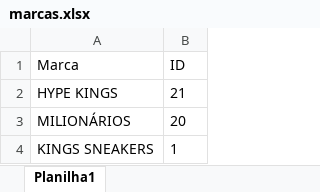
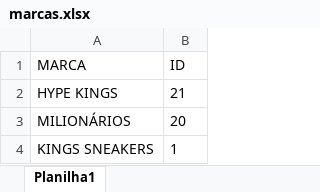
Before and after one commit to VassaloSama/Upload-catalogo-de-produtos, an Excel workbook: marcas.xlsx, sheet Planilha1, drawn as a sheet; values as stored, in another font and other column widths than the file's, no borders; the diff names each change by its address in the sheet, - before the commit and + after, or states it on an @@ line.

```diff
--- a/marcas.xlsx (sheet Planilha1)
+++ b/marcas.xlsx (sheet Planilha1)
-A1: Marca
+A1: MARCA
```
Also changed, not shown: teste.xlsx, 2 other files.
